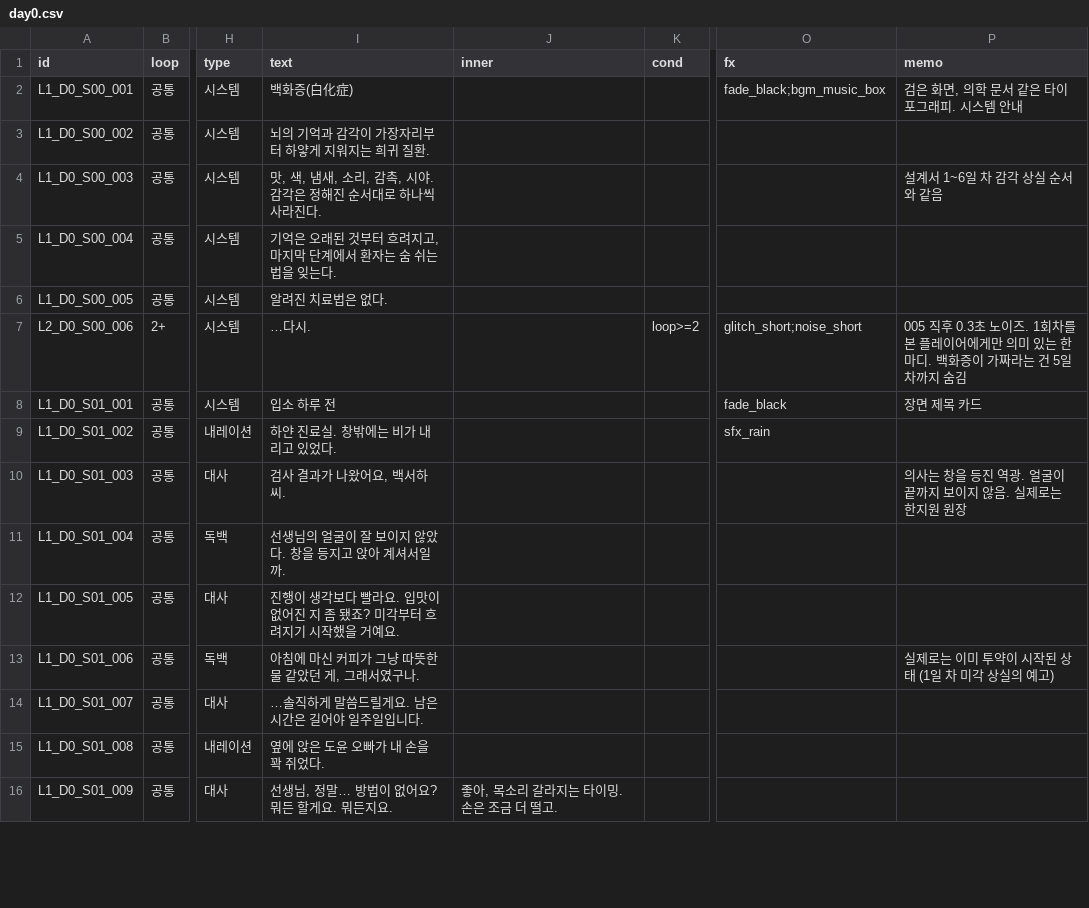
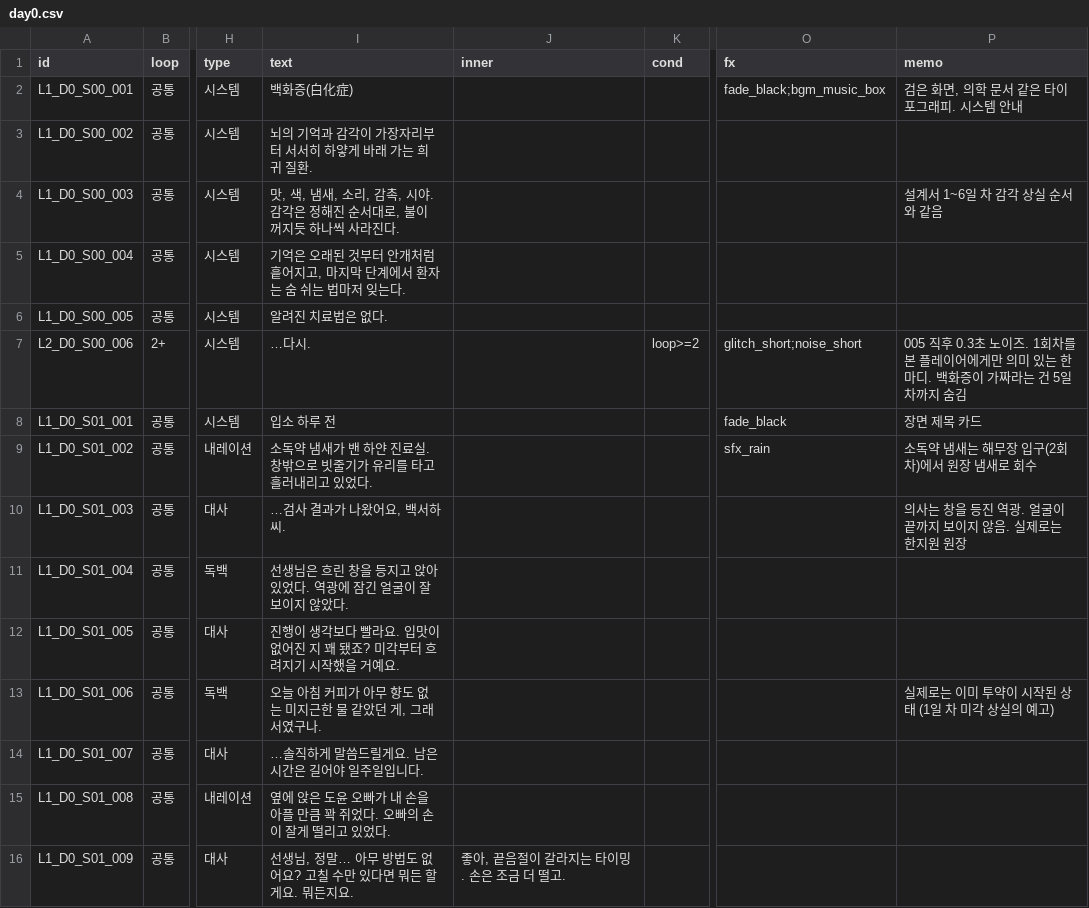
Before and after one commit to doublejac/7-Garden, a CSV file: data/dialogue/day0.csv, drawn as a sheet; only a part is shown, gaps mark what is left out; the diff covers the shown part only; the diff names each change by its address in the sheet, - before the commit and + after, or states it on an @@ line.

```diff
--- a/data/dialogue/day0.csv
+++ b/data/dialogue/day0.csv
-I3 (text): 뇌의 기억과 감각이 가장자리부터 하얗게 지워지는 희귀 질환.
+I3 (text): 뇌의 기억과 감각이 가장자리부터 서서히 하얗게 바래 가는 희귀 질환.
-I4 (text): …순서대로 하나씩…
+I4 (text): …순서대로, 불이 꺼지듯 하나씩…
-I5 (text): …것부터 흐려지고, 마지막 단계에서 환자는 숨 쉬는 법을 잊는다…
+I5 (text): …것부터 안개처럼 흩어지고, 마지막 단계에서 환자는 숨 쉬는 법마저 잊는다…
-I9 (text): 하얀 진료실. 창밖에는 비가 내리고 있었다.
+I9 (text): 소독약 냄새가 밴 하얀 진료실. 창밖으로 빗줄기가 유리를 타고 흘러내리고 있었다.
-P9 (memo): (empty)
+P9 (memo): 소독약 냄새는 해무장 입구(2회차)에서 원장 냄새로 회수
-I10 (text): 검사 결과가 나왔어요, 백서하 씨.
+I10 (text): …검사 결과가 나왔어요, 백서하 씨.
-I11 (text): 선생님의 얼굴이 잘 보이지 않았다. 창을 등지고 앉아 계셔서일까.
+I11 (text): 선생님은 흐린 창을 등지고 앉아 있었다. 역광에 잠긴 얼굴이 잘 보이지 않았다.
-I12 (text): …진 지 좀 됐죠?…
+I12 (text): …진 지 꽤 됐죠?…
-I13 (text): 아침에 마신 커피가 그냥 따뜻한 물 같았던 게, 그래서였구나.
+I13 (text): 오늘 아침 커피가 아무 향도 없는 미지근한 물 같았던 게, 그래서였구나.
-I15 (text): 옆에 앉은 도윤 오빠가 내 손을 꽉 쥐었다.
+I15 (text): 옆에 앉은 도윤 오빠가 내 손을 아플 만큼 꽉 쥐었다. 오빠의 손이 잘게 떨리고 있었다.
-I16 (text): 선생님, 정말… 방법이 없어요? 뭐든 할게요. 뭐든지요.
+I16 (text): 선생님, 정말… 아무 방법도 없어요? 고칠 수만 있다면 뭐든 할게요. 뭐든지요.
-J16 (inner): 좋아, 목소리 갈라지는 타이밍. 손은 조금 더 떨고.
+J16 (inner): 좋아, 끝음절이 갈라지는 타이밍. 손은 조금 더 떨고.
```
Also changed, not shown: 21 edited cells elsewhere in this file.
